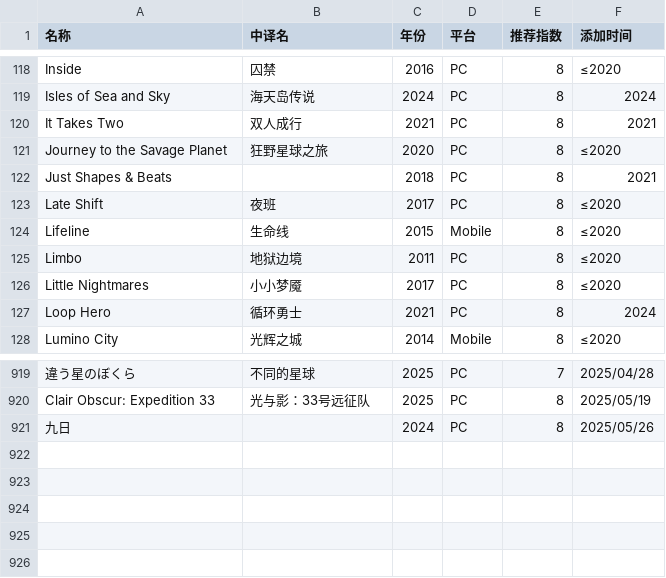
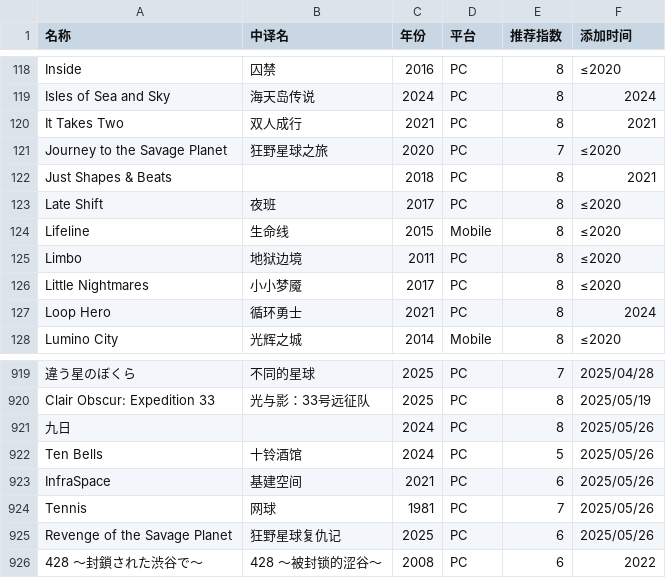
Before and after one commit to pqr-gaming/pqr-gaming.github.io, a CSV file: PGDB.csv, drawn as a sheet; only a part is shown, gaps mark what is left out.

Commit message:
add new entry

```diff
--- a/PGDB.csv
+++ b/PGDB.csv
@@ -120,3 +120,3 @@ Isles of Sea and Sky,海天岛传说,2024,PC,8,2024
 It Takes Two,双人成行,2021,PC,8,2021
-Journey to the Savage Planet,狂野星球之旅,2020,PC,8,≤2020
+Journey to the Savage Planet,狂野星球之旅,2020,PC,7,≤2020
 Just Shapes & Beats,,2018,PC,8,2021
@@ -921 +921,6 @@ Clair Obscur: Expedition 33,光与影：33号远征队,2025,PC,8,2025/05/19
 九日,,2024,PC,8,2025/05/26
+Ten Bells,十铃酒馆,2024,PC,5,2025/05/26
+InfraSpace,基建空间,2021,PC,6,2025/05/26
+Tennis,网球,1981,PC,7,2025/05/26
+Revenge of the Savage Planet,狂野星球复仇记,2025,PC,6,2025/05/26
+428 ～封鎖された渋谷で～,428 ～被封锁的涩谷～,2008,PC,6,2022
```
